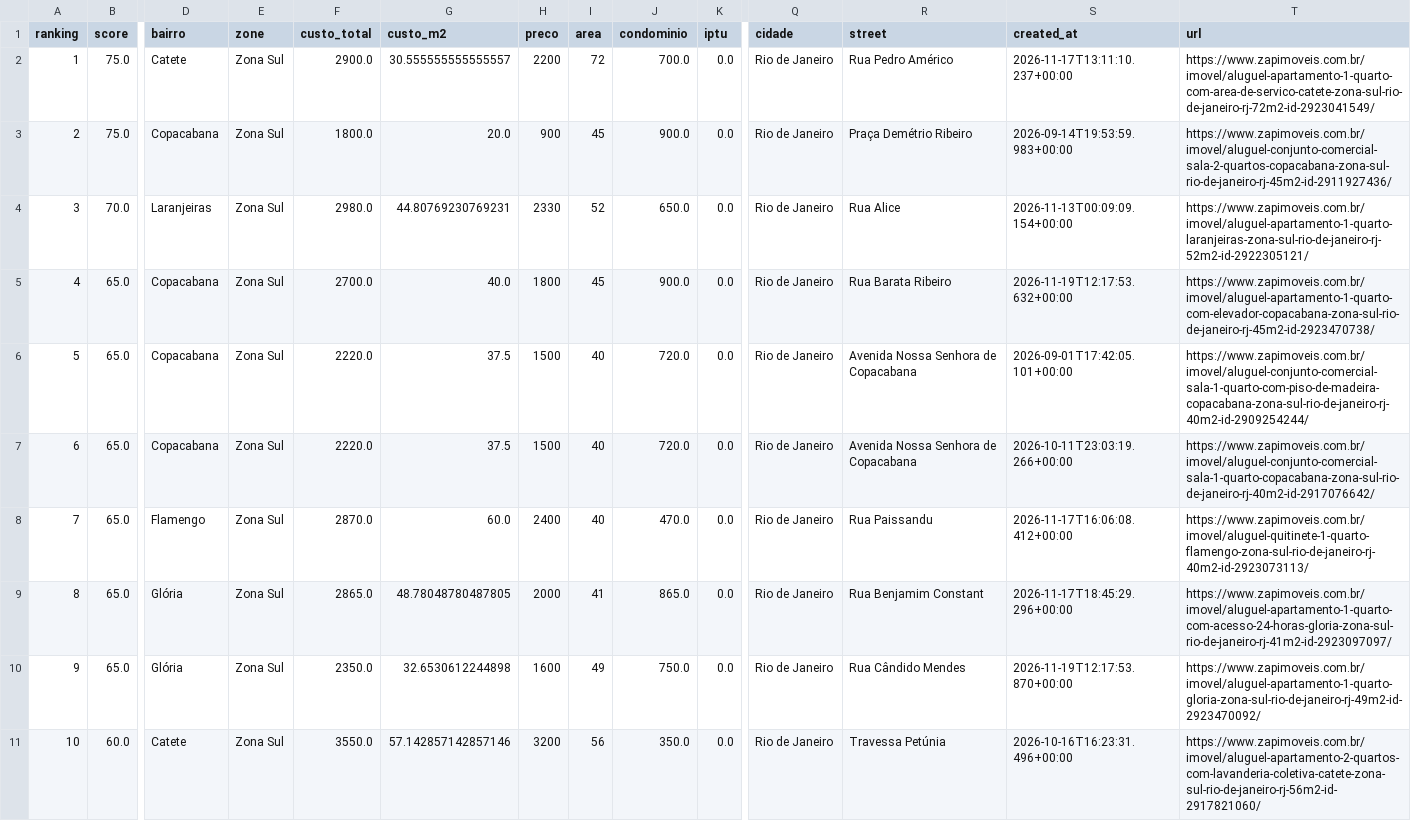
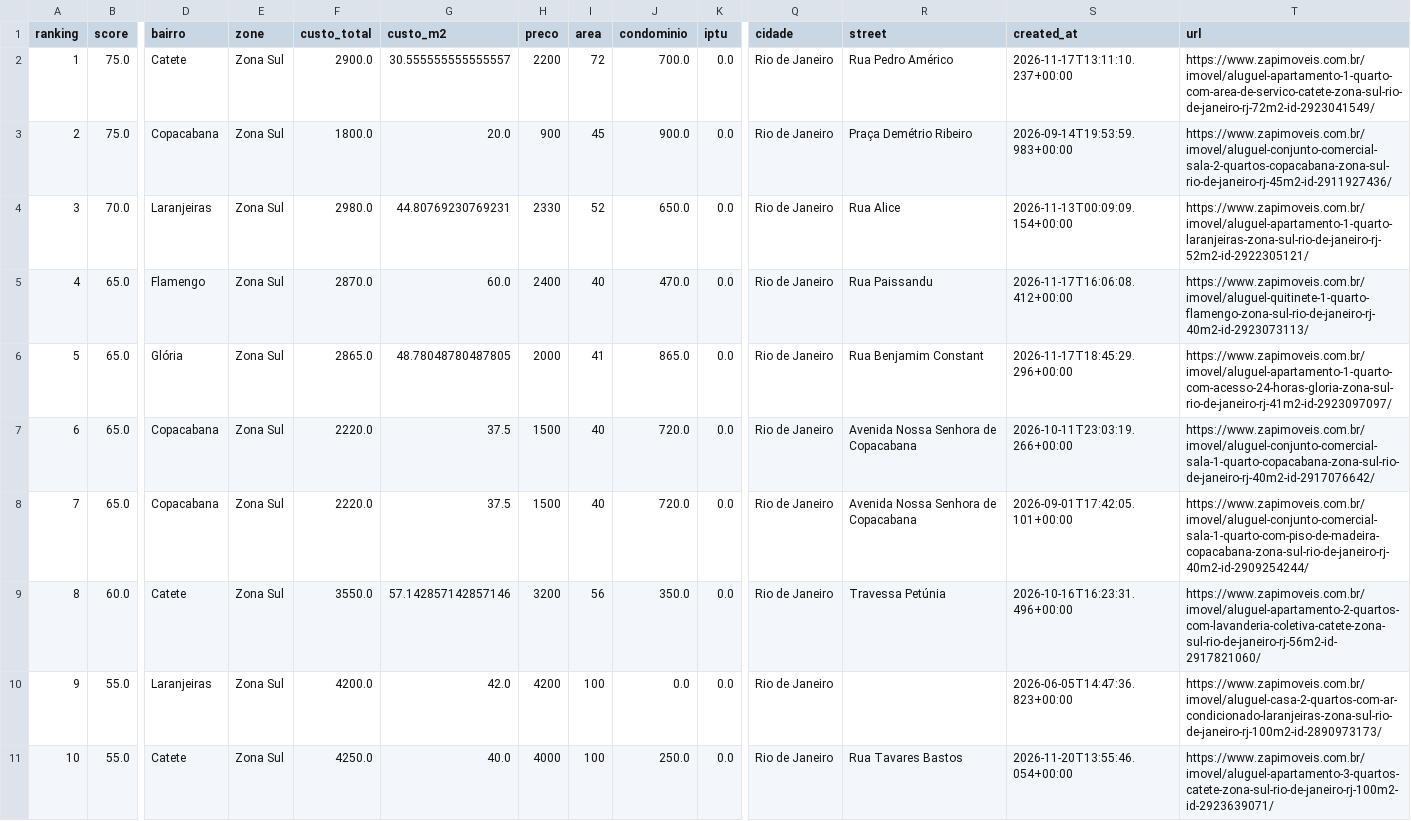
Before and after one commit to DboechatM/RentHunter, a CSV file: data/zap/top/top10.csv, drawn as a sheet; only a part is shown, gaps mark what is left out; removed rows and columns are numbered as before the commit, all else as after; rows hold the shown columns only; the diff names each change by its address in the sheet, - before the commit and + after, or states it on an @@ line.

```diff
--- a/data/zap/top/top10.csv
+++ b/data/zap/top/top10.csv
-row 5: 4 | 65.0 | Copacabana | Zona Sul | 2700.0 | 40.0 | 1800 | 45 | 900.0 | 0.0 | Rio de Janeiro | Rua Barata Ribeiro | 2026-11-19T12:17:53.632+00:00 | https://www.zapimoveis.com.br/imovel/aluguel-apartamento-1-quarto-com-elevador-copacabana-zona-sul-rio-de-janeiro-rj-45m2-id-2923470738/
-row 6: 5 | 65.0 | Copacabana | Zona Sul | 2220.0 | 37.5 | 1500 | 40 | 720.0 | 0.0 | Rio de Janeiro | Avenida Nossa Senhora de Copacabana | 2026-09-01T17:42:05.101+00:00 | https://www.zapimoveis.com.br/imovel/aluguel-conjunto-comercial-sala-1-quarto-com-piso-de-madeira-copacabana-zona-sul-rio-de-janeiro-rj-40m2-id-2909254244/
@@ column A (ranking) renumbered between rows 5 and 9 @@
-D8 (bairro): Glória
+D8 (bairro): Copacabana
-F8 (custo_total): 2350.0
+F8 (custo_total): 2220.0
-G8 (custo_m2): 32.6530612244898
+G8 (custo_m2): 37.5
-H8 (preco): 1600
+H8 (preco): 1500
-I8 (area): 49
+I8 (area): 40
-J8 (condominio): 750.0
+J8 (condominio): 720.0
-R8 (street): Rua Cândido Mendes
+R8 (street): Avenida Nossa Senhora de Copacabana
-S8 (created_at): 2026-11-19T12:17:53.870+00:00
+S8 (created_at): 2026-09-01T17:42:05.101+00:00
-T8 (url): https://www.zapimoveis.com.br/imovel/aluguel-apartamento-1-quarto-gloria-zona-sul-rio-de-janeiro-rj-49m2-id-2923470092/
+T8 (url): https://www.zapimoveis.com.br/imovel/aluguel-conjunto-comercial-sala-1-quarto-com-piso-de-madeira-copacabana-zona-sul-rio-de-janeiro-rj-40m2-id-2909254244/
+row 10: 9 | 55.0 | Laranjeiras | Zona Sul | 4200.0 | 42.0 | 4200 | 100 | 0.0 | 0.0 | Rio de Janeiro |  | 2026-06-05T14:47:36.823+00:00 | https://www.zapimoveis.com.br/imovel/aluguel-casa-2-quartos-com-ar-condicionado-laranjeiras-zona-sul-rio-de-janeiro-rj-100m2-id-2890973173/
+row 11: 10 | 55.0 | Catete | Zona Sul | 4250.0 | 40.0 | 4000 | 100 | 250.0 | 0.0 | Rio de Janeiro | Rua Tavares Bastos | 2026-11-20T13:55:46.054+00:00 | https://www.zapimoveis.com.br/imovel/aluguel-apartamento-3-quartos-catete-zona-sul-rio-de-janeiro-rj-100m2-id-2923639071/
```
Also changed, not shown: 3 other files.
